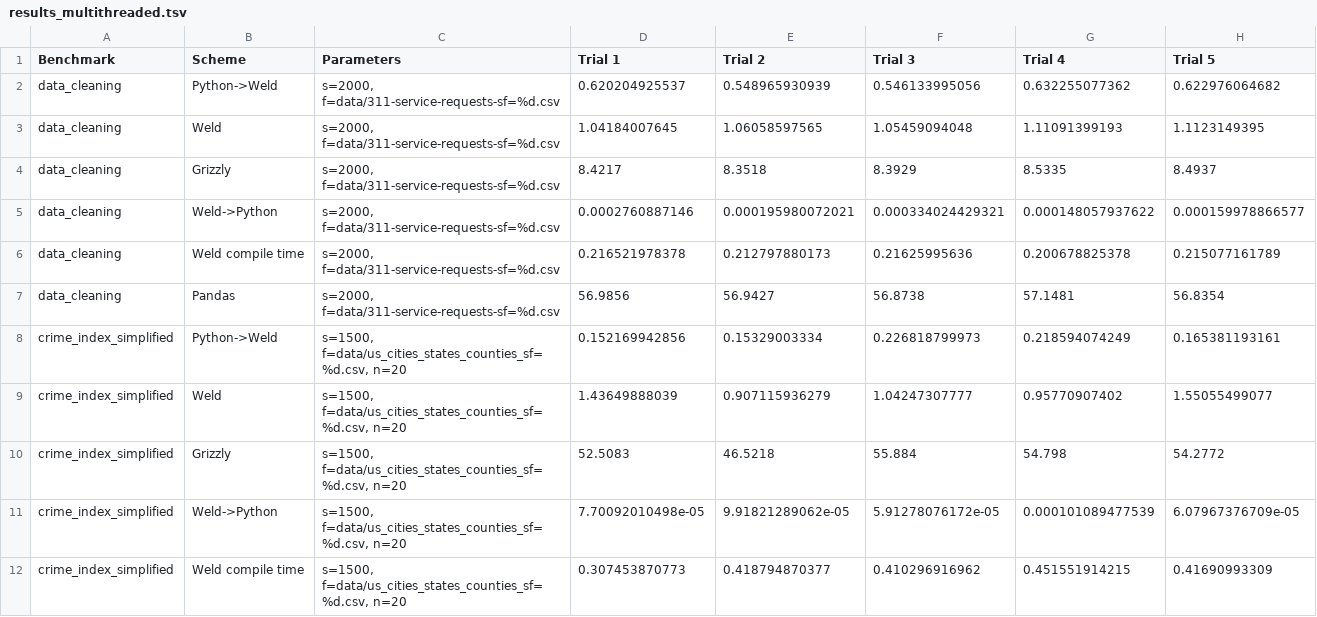
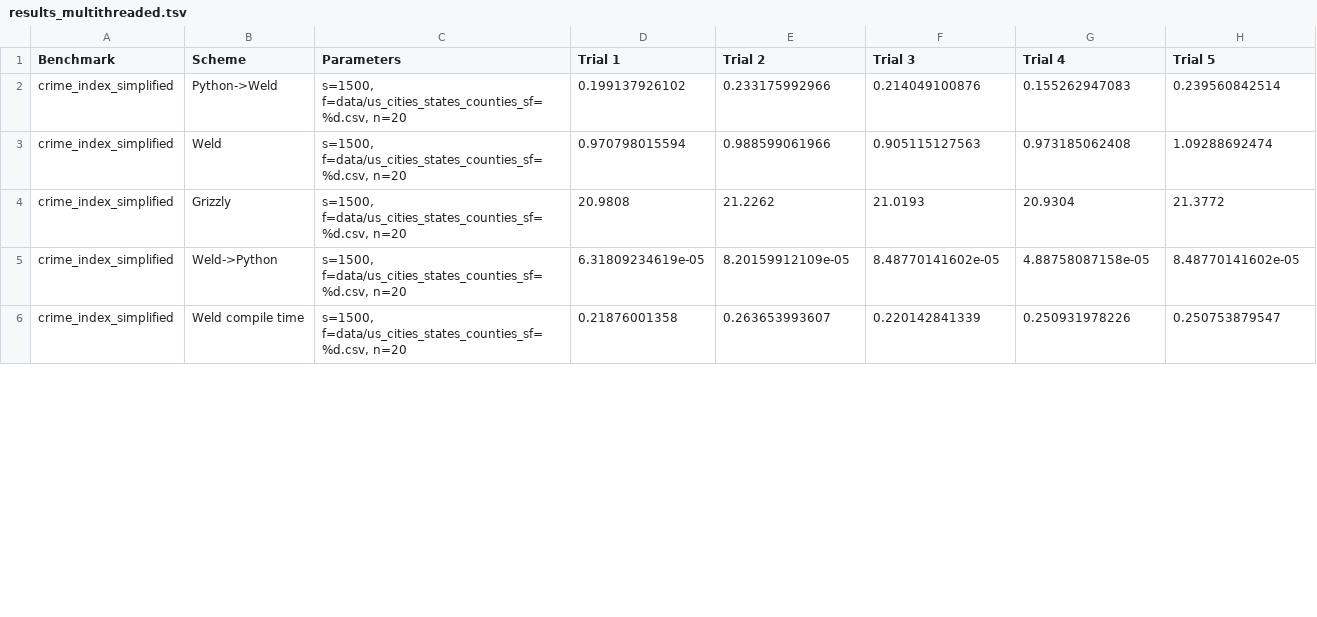
Before and after one commit to pratiksha/weld-benchmarks-1, a TSV file: results_multithreaded.tsv, drawn as a sheet; only a part is shown; the diff covers the shown part only.

```diff
--- a/results_multithreaded.tsv
+++ b/results_multithreaded.tsv
@@ -1,12 +1,6 @@
 Benchmark	Scheme	Parameters	Trial 1	Trial 2	Trial 3	Trial 4	Trial 5
-data_cleaning	Python->Weld	s=2000, f=data/311-service-requests-sf=%d.csv	0.620204925537	0.548965930939	0.546133995056	0.632255077362	0.622976064682
-data_cleaning	Weld	s=2000, f=data/311-service-requests-sf=%d.csv	1.04184007645	1.06058597565	1.05459094048	1.11091399193	1.1123149395
-data_cleaning	Grizzly	s=2000, f=data/311-service-requests-sf=%d.csv	8.4217	8.3518	8.3929	8.5335	8.4937
-data_cleaning	Weld->Python	s=2000, f=data/311-service-requests-sf=%d.csv	0.0002760887146	0.000195980072021	0.000334024429321	0.000148057937622	0.000159978866577
-data_cleaning	Weld compile time	s=2000, f=data/311-service-requests-sf=%d.csv	0.216521978378	0.212797880173	0.21625995636	0.200678825378	0.215077161789
-data_cleaning	Pandas	s=2000, f=data/311-service-requests-sf=%d.csv	56.9856	56.9427	56.8738	57.1481	56.8354
-crime_index_simplified	Python->Weld	s=1500, f=data/us_cities_states_counties_sf=%d.csv, n=20	0.152169942856	0.15329003334	0.226818799973	0.218594074249	0.165381193161
-crime_index_simplified	Weld	s=1500, f=data/us_cities_states_counties_sf=%d.csv, n=20	1.43649888039	0.907115936279	1.04247307777	0.95770907402	1.55055499077
-crime_index_simplified	Grizzly	s=1500, f=data/us_cities_states_counties_sf=%d.csv, n=20	52.5083	46.5218	55.884	54.798	54.2772
-crime_index_simplified	Weld->Python	s=1500, f=data/us_cities_states_counties_sf=%d.csv, n=20	7.70092010498e-05	9.91821289062e-05	5.91278076172e-05	0.000101089477539	6.07967376709e-05
-crime_index_simplified	Weld compile time	s=1500, f=data/us_cities_states_counties_sf=%d.csv, n=20	0.307453870773	0.418794870377	0.410296916962	0.451551914215	0.41690993309
+crime_index_simplified	Python->Weld	s=1500, f=data/us_cities_states_counties_sf=%d.csv, n=20	0.199137926102	0.233175992966	0.214049100876	0.155262947083	0.239560842514
+crime_index_simplified	Weld	s=1500, f=data/us_cities_states_counties_sf=%d.csv, n=20	0.970798015594	0.988599061966	0.905115127563	0.973185062408	1.09288692474
+crime_index_simplified	Grizzly	s=1500, f=data/us_cities_states_counties_sf=%d.csv, n=20	20.9808	21.2262	21.0193	20.9304	21.3772
+crime_index_simplified	Weld->Python	s=1500, f=data/us_cities_states_counties_sf=%d.csv, n=20	6.31809234619e-05	8.20159912109e-05	8.48770141602e-05	4.88758087158e-05	8.48770141602e-05
+crime_index_simplified	Weld compile time	s=1500, f=data/us_cities_states_counties_sf=%d.csv, n=20	0.21876001358	0.263653993607	0.220142841339	0.250931978226	0.250753879547
```
Also changed, not shown: 6 added rows and 5 edited cells elsewhere in this file, results.tsv, results_ablation.tsv, 4 other files.
